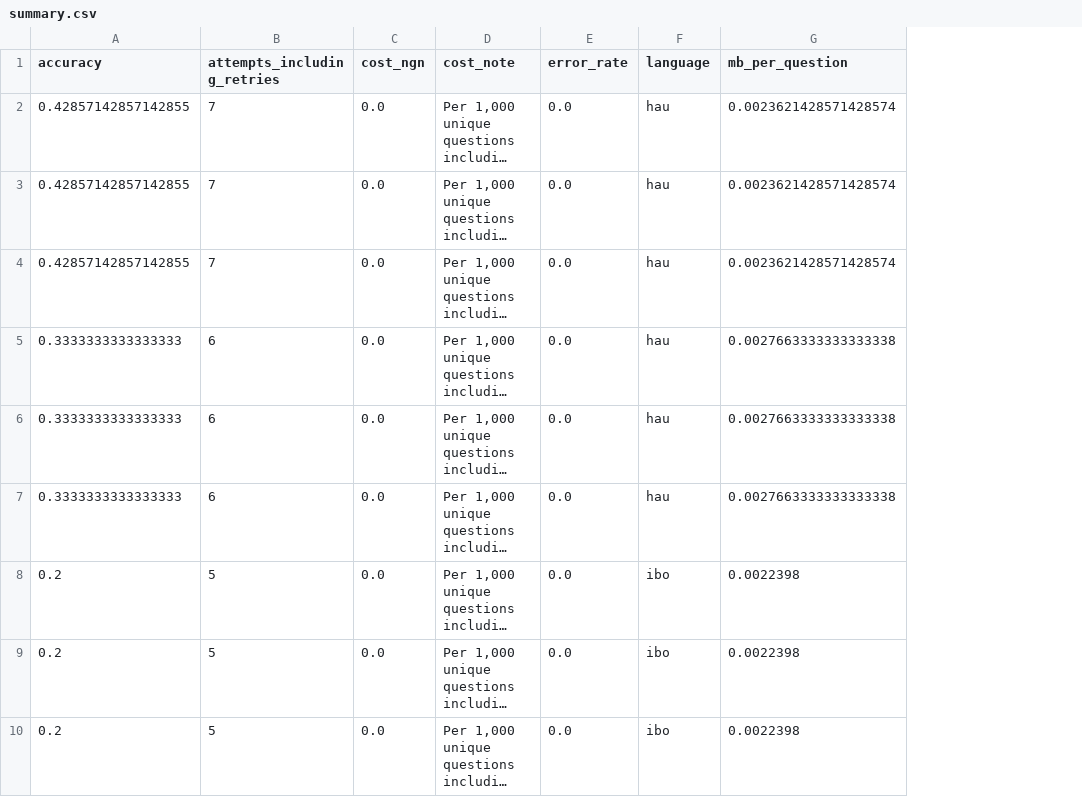
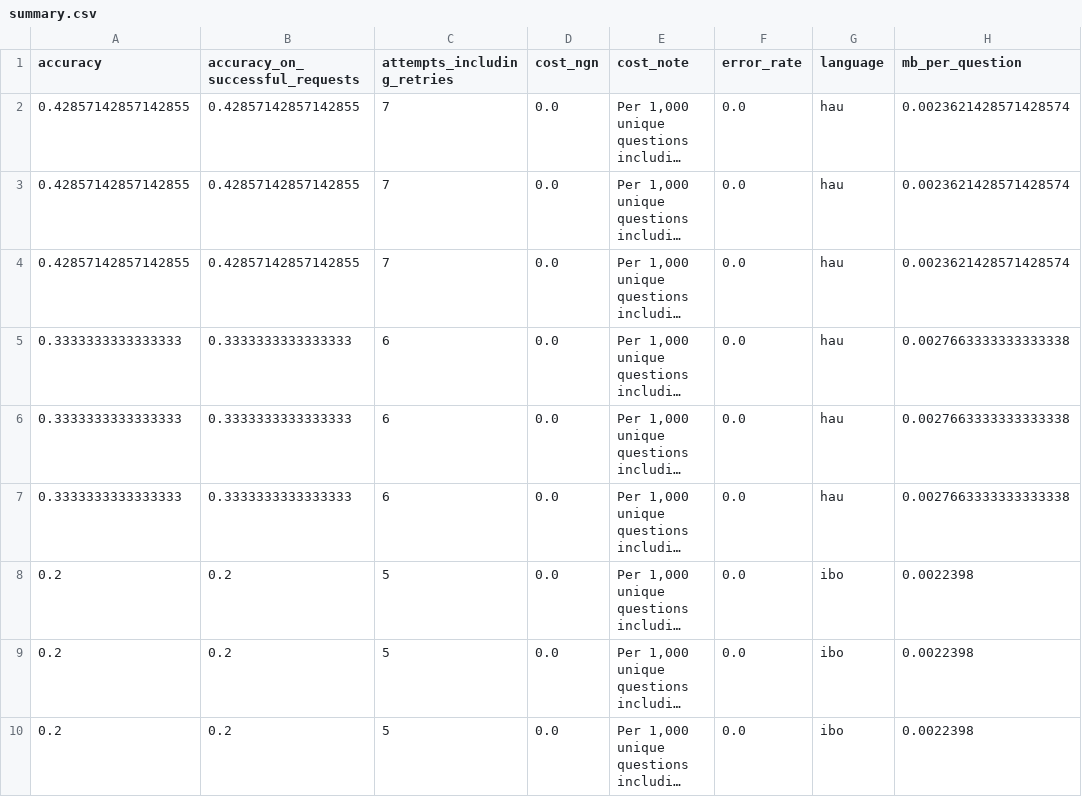
Before and after one commit to Eunini/phone-cloud-nigerian-ai, a CSV file: report/results/summary.csv, drawn as a sheet; only a part is shown; long unchanged cells end in …; the diff names each change by its address in the sheet, - before the commit and + after, or states it on an @@ line.

```diff
--- a/report/results/summary.csv
+++ b/report/results/summary.csv
+column B (accuracy_on_successful_requests), rows 2-10: 0.42857142857142855 | 0.42857142857142855 | 0.42857142857142855 | 0.3333333333333333 | 0.3333333333333333 | 0.3333333333333333 | 0.2 | 0.2 | 0.2
```
Also changed, not shown: 9 other files.
